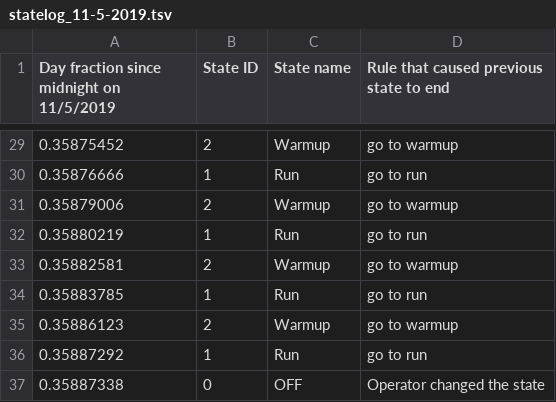
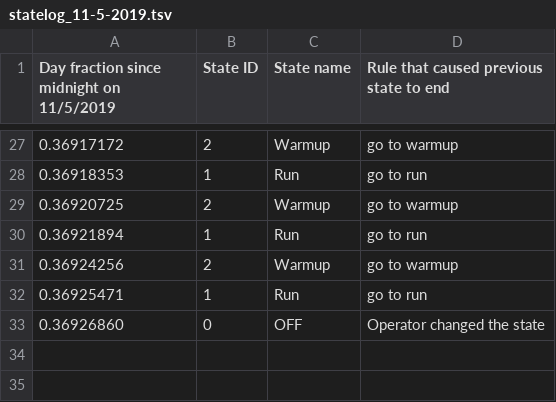
Before and after one commit to monroews/playing, a TSV file: ProCoDA_data/statelog_11-5-2019.tsv, drawn as a sheet; only a part is shown, gaps mark what is left out; removed rows and columns are numbered as before the commit, all else as after; the diff covers the shown part only; the diff names each change by its address in the sheet, - before the commit and + after, or states it on an @@ line.

```diff
--- a/ProCoDA_data/statelog_11-5-2019.tsv
+++ b/ProCoDA_data/statelog_11-5-2019.tsv
-A27: 0.35875452
+A27: 0.36917172
-A28: 0.35876666
+A28: 0.36918353
-A29: 0.35879006
+A29: 0.36920725
-A30: 0.35880219
+A30: 0.36921894
-A31: 0.35882581
+A31: 0.36924256
-A32: 0.35883785
+A32: 0.36925471
-row 35: 0.35886123 | 2 | Warmup | go to warmup
-row 36: 0.35887292 | 1 | Run | go to run
-A33: 0.35887338
+A33: 0.36926860
```
Also changed, not shown: 2 removed rows and 25 edited cells elsewhere in this file, ProCoDA_data/datalog_11-5-2019.tsv.
